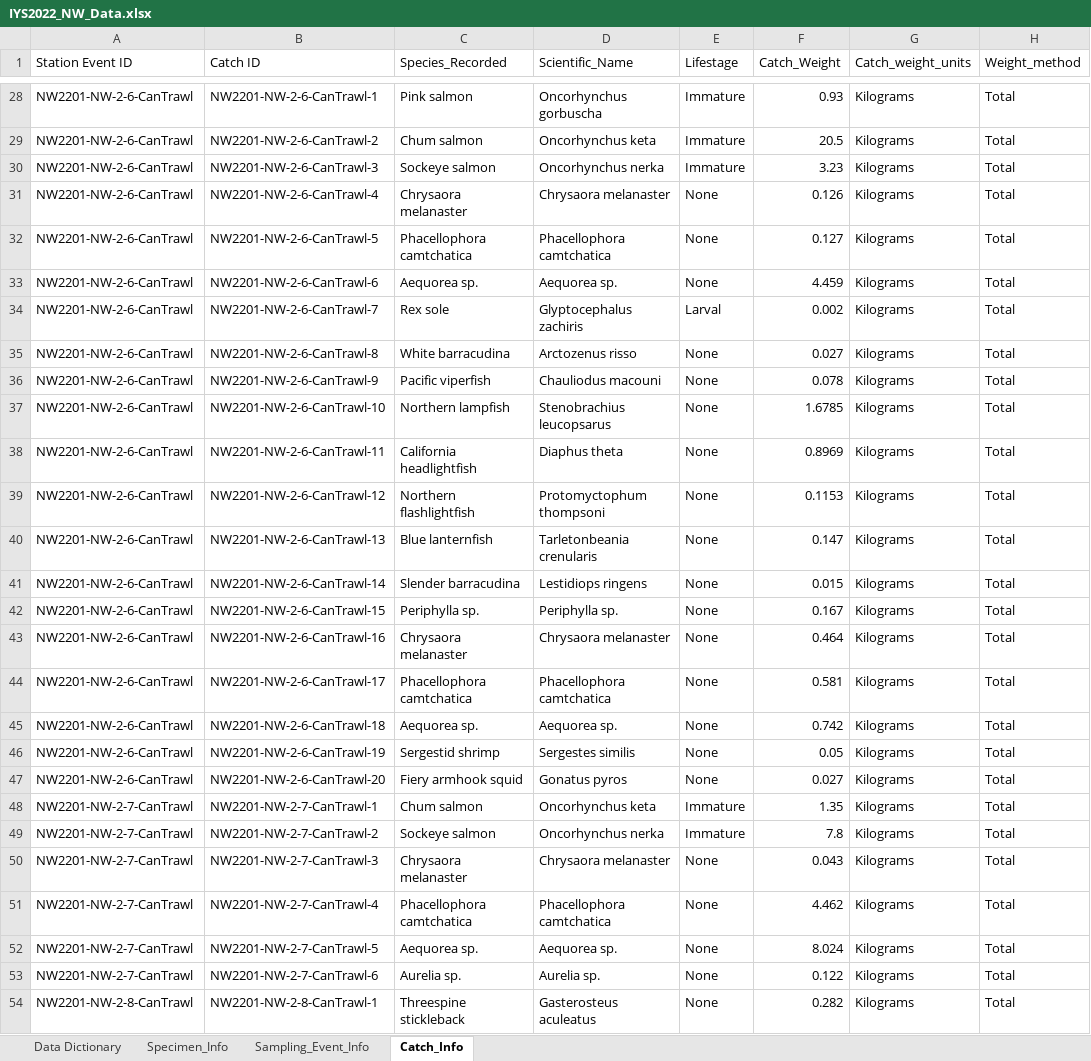
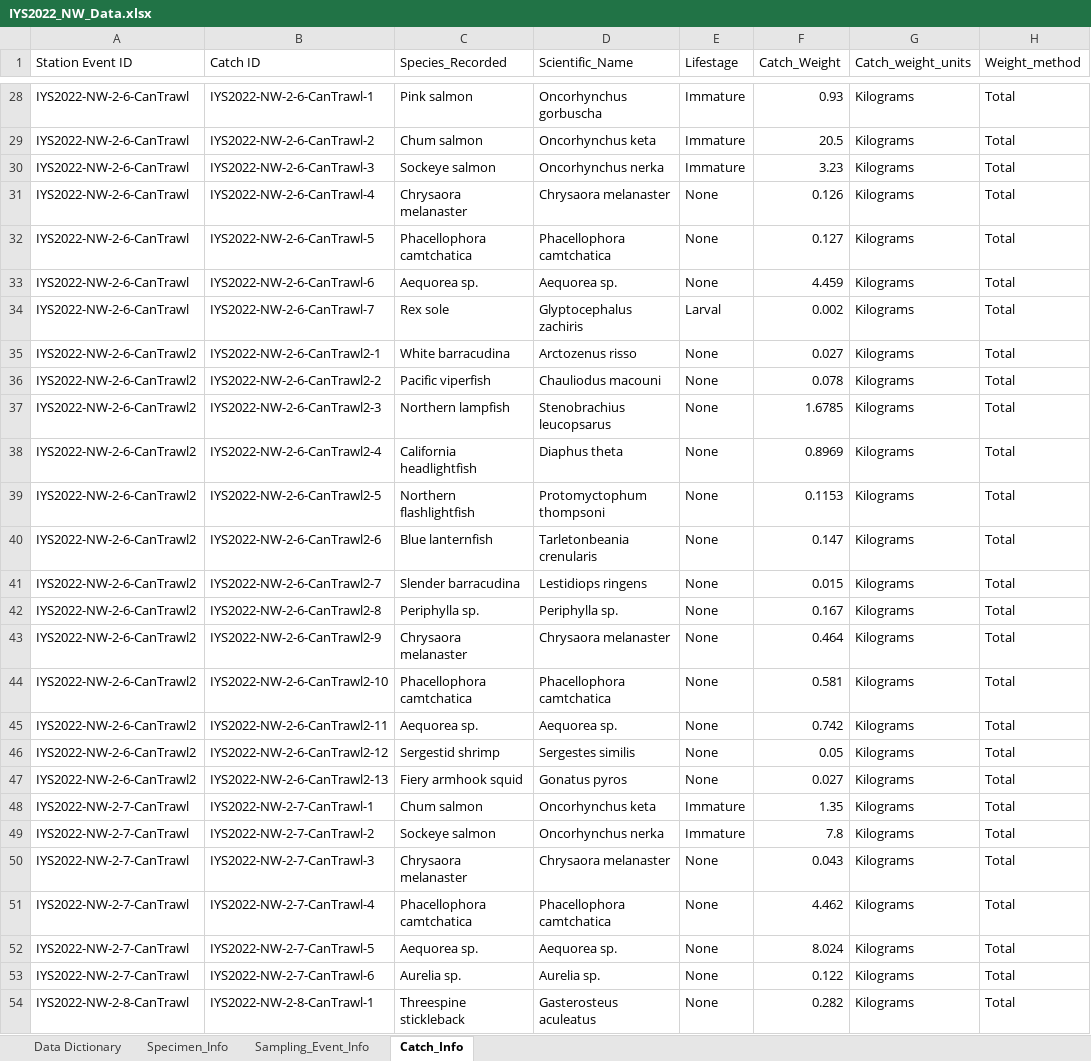
Before and after one commit to international-year-of-the-salmon/2022-NW-Data-Template, an Excel workbook: IYS2022_NW_Data.xlsx, sheet Catch_Info, drawn as a sheet; only a part is shown, gaps mark what is left out; values as stored, in another font and other column widths than the file's, no borders; the diff covers the shown part only; the diff names each change by its address in the sheet, - before the commit and + after, or states it on an @@ line.

```diff
--- a/IYS2022_NW_Data.xlsx (sheet Catch_Info)
+++ b/IYS2022_NW_Data.xlsx (sheet Catch_Info)
-A28:A34 (Station Event ID): NW2201-NW-2-6-CanTrawl
+A28:A34 (Station Event ID): IYS2022-NW-2-6-CanTrawl
-B28 (Catch ID): NW2201-NW-2-6-CanTrawl-1
+B28 (Catch ID): IYS2022-NW-2-6-CanTrawl-1
-B29 (Catch ID): NW2201-NW-2-6-CanTrawl-2
+B29 (Catch ID): IYS2022-NW-2-6-CanTrawl-2
-B30 (Catch ID): NW2201-NW-2-6-CanTrawl-3
+B30 (Catch ID): IYS2022-NW-2-6-CanTrawl-3
-B31 (Catch ID): NW2201-NW-2-6-CanTrawl-4
+B31 (Catch ID): IYS2022-NW-2-6-CanTrawl-4
-B32 (Catch ID): NW2201-NW-2-6-CanTrawl-5
+B32 (Catch ID): IYS2022-NW-2-6-CanTrawl-5
-B33 (Catch ID): NW2201-NW-2-6-CanTrawl-6
+B33 (Catch ID): IYS2022-NW-2-6-CanTrawl-6
-B34 (Catch ID): NW2201-NW-2-6-CanTrawl-7
+B34 (Catch ID): IYS2022-NW-2-6-CanTrawl-7
-A35:A47 (Station Event ID): NW2201-NW-2-6-CanTrawl
+A35:A47 (Station Event ID): IYS2022-NW-2-6-CanTrawl2
-B35 (Catch ID): NW2201-NW-2-6-CanTrawl-8
+B35 (Catch ID): IYS2022-NW-2-6-CanTrawl2-1
-B36 (Catch ID): NW2201-NW-2-6-CanTrawl-9
+B36 (Catch ID): IYS2022-NW-2-6-CanTrawl2-2
-B37 (Catch ID): NW2201-NW-2-6-CanTrawl-10
+B37 (Catch ID): IYS2022-NW-2-6-CanTrawl2-3
-B38 (Catch ID): NW2201-NW-2-6-CanTrawl-11
+B38 (Catch ID): IYS2022-NW-2-6-CanTrawl2-4
-B39 (Catch ID): NW2201-NW-2-6-CanTrawl-12
+B39 (Catch ID): IYS2022-NW-2-6-CanTrawl2-5
-B40 (Catch ID): NW2201-NW-2-6-CanTrawl-13
+B40 (Catch ID): IYS2022-NW-2-6-CanTrawl2-6
-B41 (Catch ID): NW2201-NW-2-6-CanTrawl-14
+B41 (Catch ID): IYS2022-NW-2-6-CanTrawl2-7
-B42 (Catch ID): NW2201-NW-2-6-CanTrawl-15
+B42 (Catch ID): IYS2022-NW-2-6-CanTrawl2-8
-B43 (Catch ID): NW2201-NW-2-6-CanTrawl-16
+B43 (Catch ID): IYS2022-NW-2-6-CanTrawl2-9
-B44 (Catch ID): NW2201-NW-2-6-CanTrawl-17
+B44 (Catch ID): IYS2022-NW-2-6-CanTrawl2-10
-B45 (Catch ID): NW2201-NW-2-6-CanTrawl-18
+B45 (Catch ID): IYS2022-NW-2-6-CanTrawl2-11
-B46 (Catch ID): NW2201-NW-2-6-CanTrawl-19
+B46 (Catch ID): IYS2022-NW-2-6-CanTrawl2-12
-B47 (Catch ID): NW2201-NW-2-6-CanTrawl-20
+B47 (Catch ID): IYS2022-NW-2-6-CanTrawl2-13
-A48:A53 (Station Event ID): NW2201-NW-2-7-CanTrawl
+A48:A53 (Station Event ID): IYS2022-NW-2-7-CanTrawl
-B48 (Catch ID): NW2201-NW-2-7-CanTrawl-1
+B48 (Catch ID): IYS2022-NW-2-7-CanTrawl-1
-B49 (Catch ID): NW2201-NW-2-7-CanTrawl-2
+B49 (Catch ID): IYS2022-NW-2-7-CanTrawl-2
-B50 (Catch ID): NW2201-NW-2-7-CanTrawl-3
+B50 (Catch ID): IYS2022-NW-2-7-CanTrawl-3
-B51 (Catch ID): NW2201-NW-2-7-CanTrawl-4
+B51 (Catch ID): IYS2022-NW-2-7-CanTrawl-4
-B52 (Catch ID): NW2201-NW-2-7-CanTrawl-5
+B52 (Catch ID): IYS2022-NW-2-7-CanTrawl-5
-B53 (Catch ID): NW2201-NW-2-7-CanTrawl-6
+B53 (Catch ID): IYS2022-NW-2-7-CanTrawl-6
-A54 (Station Event ID): NW2201-NW-2-8-CanTrawl
+A54 (Station Event ID): IYS2022-NW-2-8-CanTrawl
-B54 (Catch ID): NW2201-NW-2-8-CanTrawl-1
+B54 (Catch ID): IYS2022-NW-2-8-CanTrawl-1
```
Also changed, not shown: 278 edited cells elsewhere in this sheet, sheet Specimen_Info, sheet Sampling_Event_Info, 4 other files.
